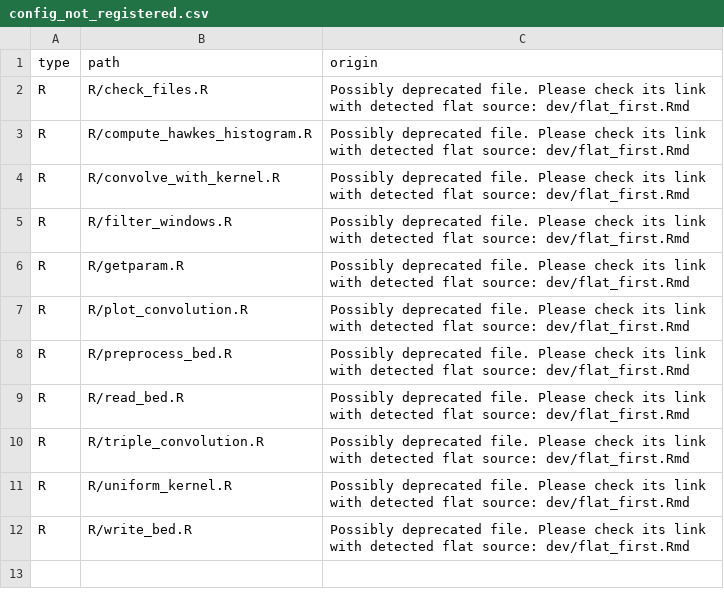
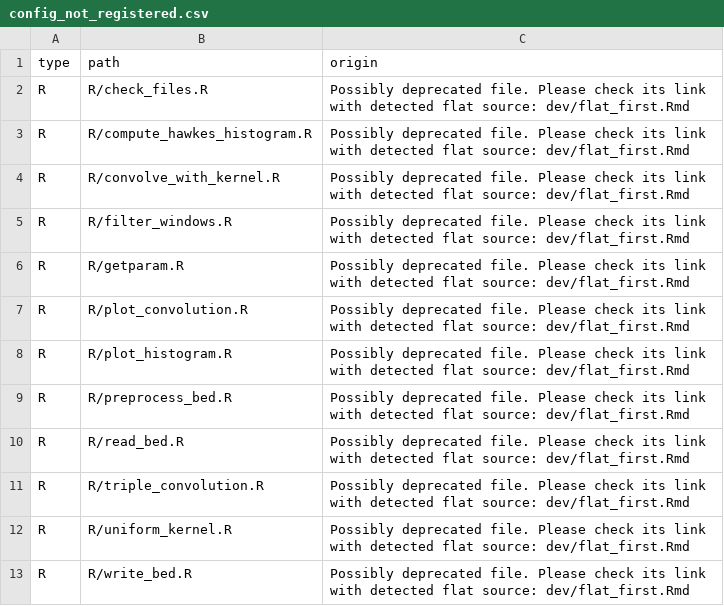
Before and after one commit to franckpicard/hawkes_genomics, a CSV file: dev/config_not_registered.csv, drawn as a sheet.

Commit message:
add plot_histrogram function

```diff
--- a/dev/config_not_registered.csv
+++ b/dev/config_not_registered.csv
@@ -7,2 +7,3 @@
 "R","R/plot_convolution.R","Possibly deprecated file. Please check its link with detected flat source: dev/flat_first.Rmd"
+"R","R/plot_histogram.R","Possibly deprecated file. Please check its link with detected flat source: dev/flat_first.Rmd"
 "R","R/preprocess_bed.R","Possibly deprecated file. Please check its link with detected flat source: dev/flat_first.Rmd"
```
Also changed, not shown: 9 other files.
